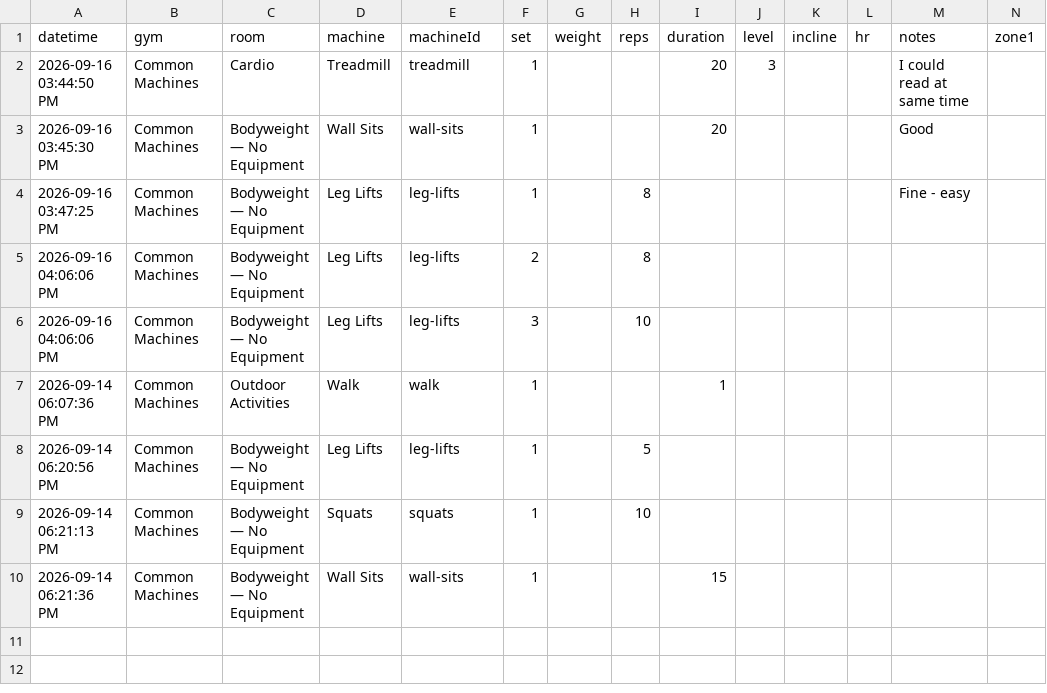
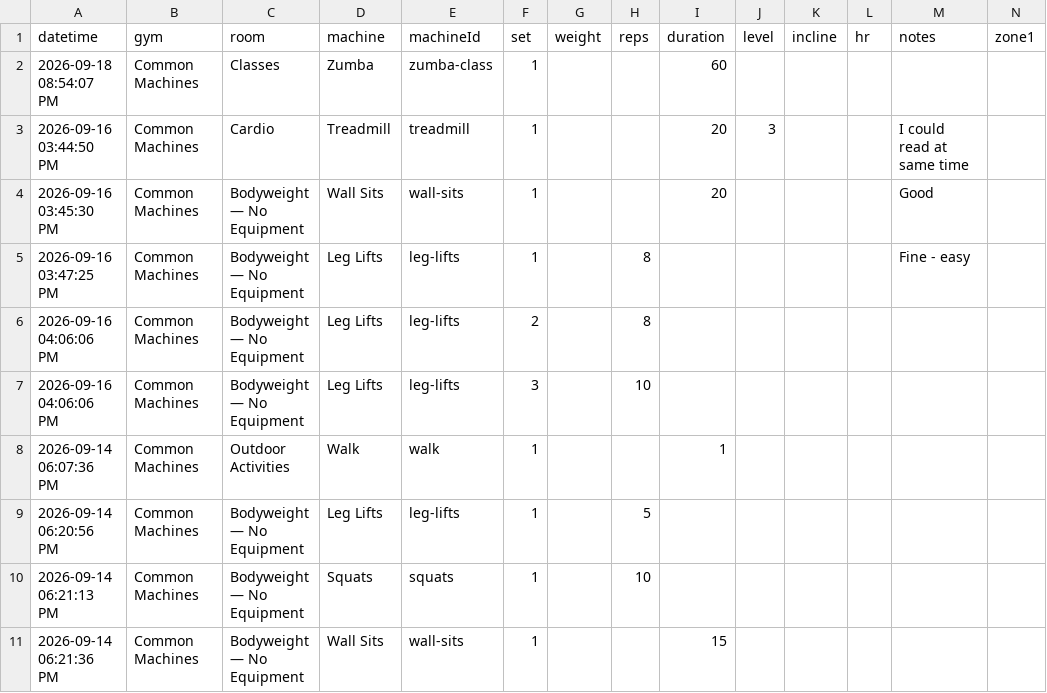
Before and after one commit to lizchro/logtrim, a CSV file: workout-log.csv, drawn as a sheet; only a part is shown; rows hold the shown columns only; the diff names each change by its address in the sheet, - before the commit and + after, or states it on an @@ line.

Commit message:
Update workout log CSV

```diff
--- a/workout-log.csv
+++ b/workout-log.csv
+row 2: 2026-09-18 08:54:07 PM | Common Machines | Classes | Zumba | zumba-class | 1 |  |  | 60
```
